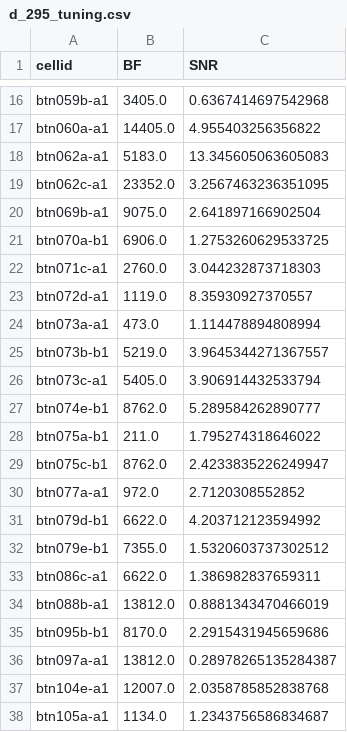
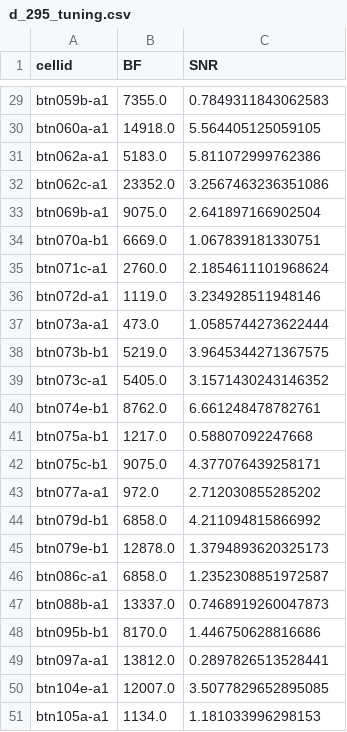
Before and after one commit to LBHB/nems_db, a CSV file: nems_lbhb/pupil_behavior_scripts/d_295_tuning.csv, drawn as a sheet; only a part is shown, gaps mark what is left out; addresses are those after the commit; the diff covers the shown part only; the diff names each change by its address in the sheet, - before the commit and + after, or states it on an @@ line.

```diff
--- a/nems_lbhb/pupil_behavior_scripts/d_295_tuning.csv
+++ b/nems_lbhb/pupil_behavior_scripts/d_295_tuning.csv
-B29 (BF): 3405.0
+B29 (BF): 7355.0
-C29 (SNR): 0.6367414697542968
+C29 (SNR): 0.7849311843062583
-B30 (BF): 14405.0
+B30 (BF): 14918.0
-C30 (SNR): 4.955403256356822
+C30 (SNR): 5.564405125059105
-C31 (SNR): 13.345605063605083
+C31 (SNR): 5.811072999762386
-C32 (SNR): 3.2567463236351095
+C32 (SNR): 3.2567463236351086
-B34 (BF): 6906.0
+B34 (BF): 6669.0
-C34 (SNR): 1.2753260629533725
+C34 (SNR): 1.067839181330751
-C35 (SNR): 3.044232873718303
+C35 (SNR): 2.1854611101968624
-C36 (SNR): 8.35930927370557
+C36 (SNR): 3.234928511948146
-C37 (SNR): 1.114478894808994
+C37 (SNR): 1.0585744273622444
-C38 (SNR): 3.9645344271367557
+C38 (SNR): 3.9645344271367575
-C39 (SNR): 3.906914432533794
+C39 (SNR): 3.1571430243146352
-C40 (SNR): 5.289584262890777
+C40 (SNR): 6.661248478782761
-B41 (BF): 211.0
+B41 (BF): 1217.0
-C41 (SNR): 1.795274318646022
+C41 (SNR): 0.58807092247668
-B42 (BF): 8762.0
+B42 (BF): 9075.0
-C42 (SNR): 2.4233835226249947
+C42 (SNR): 4.377076439258171
-C43 (SNR): 2.7120308552852
+C43 (SNR): 2.712030855285202
-B44 (BF): 6622.0
+B44 (BF): 6858.0
-C44 (SNR): 4.203712123594992
+C44 (SNR): 4.211094815866992
-B45 (BF): 7355.0
+B45 (BF): 12878.0
-C45 (SNR): 1.5320603737302512
+C45 (SNR): 1.3794893620325173
-B46 (BF): 6622.0
+B46 (BF): 6858.0
-C46 (SNR): 1.386982837659311
+C46 (SNR): 1.2352308851972587
-B47 (BF): 13812.0
+B47 (BF): 13337.0
-C47 (SNR): 0.8881343470466019
+C47 (SNR): 0.7468919260047873
-C48 (SNR): 2.2915431945659686
+C48 (SNR): 1.446750628816686
-C49 (SNR): 0.28978265135284387
+C49 (SNR): 0.2897826513528441
-C50 (SNR): 2.0358785852838768
+C50 (SNR): 3.5077829652895085
-C51 (SNR): 1.2343756586834687
+C51 (SNR): 1.181033996298153
```
Also changed, not shown: 13 added rows and 61 edited cells elsewhere in this file, nems_lbhb/pupil_behavior_scripts/d_295_fil_stategain.csv, nems_lbhb/pupil_behavior_scripts/d_295_tar_freqs.csv, 3 other files.
